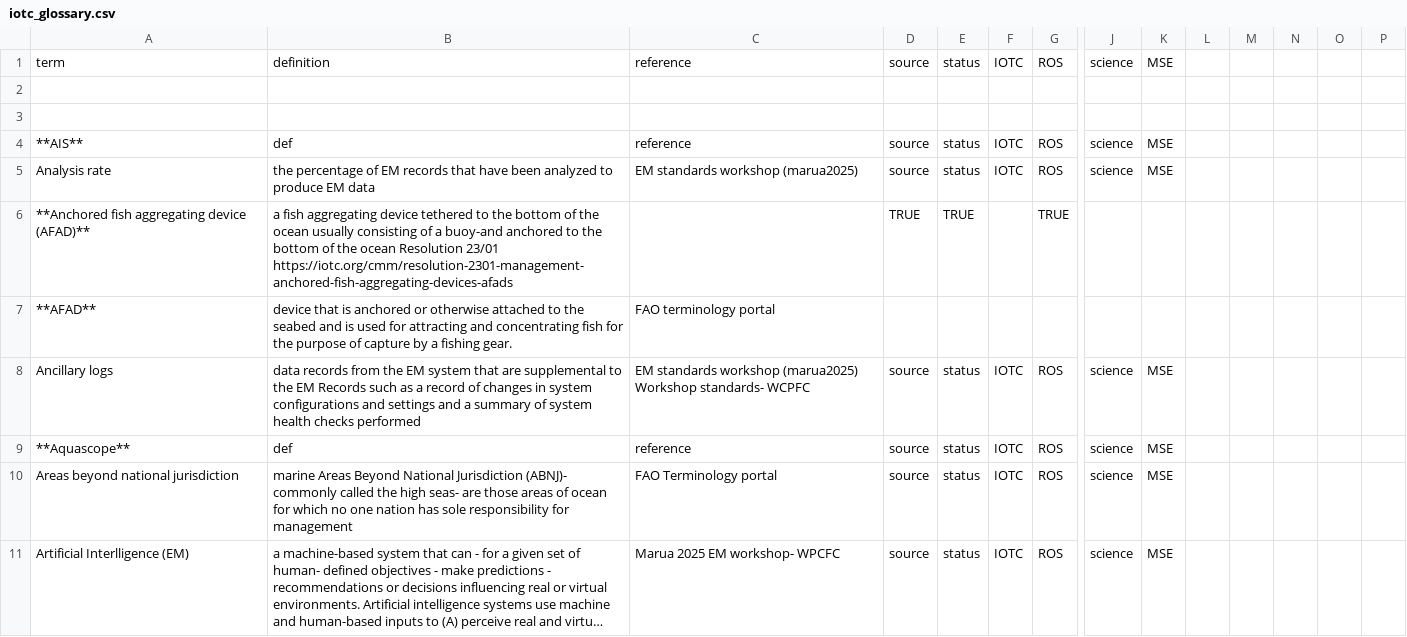
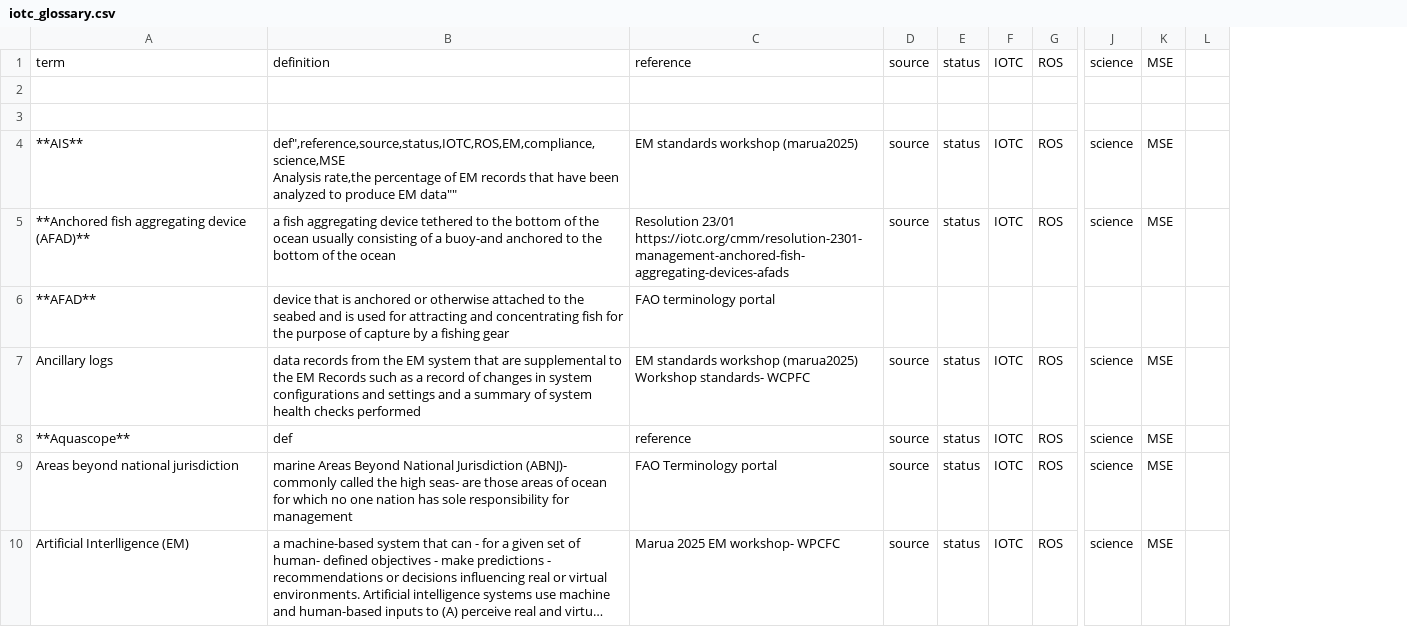
Before and after one commit to iotc-secretariat/iotc-data-reporting-guidelines, a CSV file: inputs/data/iotc_glossary.csv, drawn as a sheet; only a part is shown, gaps mark what is left out; long unchanged cells end in …; removed rows and columns are numbered as before the commit, all else as after; rows hold the shown columns only; ↵ is a line break in a cell; the diff covers the shown part only; the diff names each change by its address in the sheet, - before the commit and + after, or states it on an @@ line.

```diff
--- a/inputs/data/iotc_glossary.csv
+++ b/inputs/data/iotc_glossary.csv
-column L, empty
-column M, empty
-column N, empty
-column O, empty
-B4: def
+B4: def",reference,source,status,IOTC,ROS,EM,compliance,science,MSE ↵ Analysis rate,the percentage of EM records that have been analyzed to produce EM data""
-C4: reference
+C4: EM standards workshop (marua2025)
-A5: Analysis rate
+A5: **Anchored fish aggregating device (AFAD)**
-B5: the percentage of EM records that have been analyzed to produce EM data
+B5: a fish aggregating device tethered to the bottom of the ocean usually consisting of a buoy-and anchored to the bottom of the ocean
-C5: EM standards workshop (marua2025)
+C5: Resolution 23/01 https://iotc.org/cmm/resolution-2301-management-anchored-fish-aggregating-devices-afads
-row 6: **Anchored fish aggregating device (AFAD)** | a fish aggregating device tethered to the bottom of the ocean usually consisting of a buoy-and anchored to the bottom of the ocean Resolution 23/01 https://iotc.org/cmm/resolution-2301-management-anchored-fish-aggregating-devices-afads |  | TRUE | TRUE |  | TRUE
-B6: …a fishing gear.
+B6: …a fishing gear
```
Also changed, not shown: 53 edited cells elsewhere in this file.
